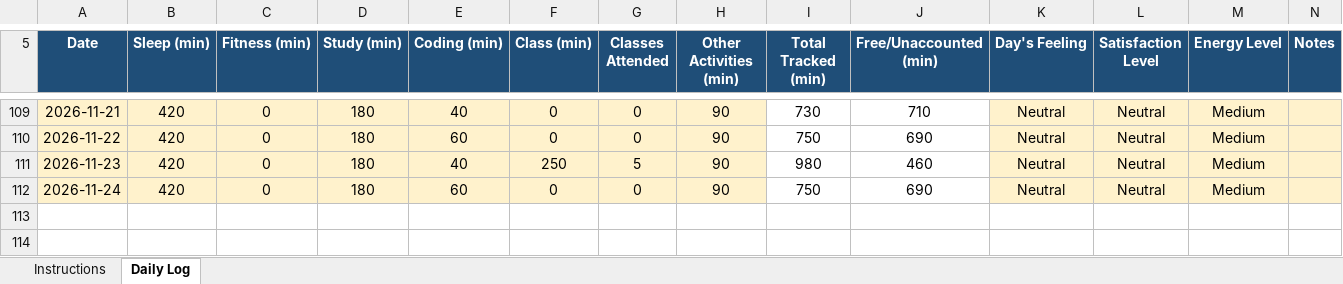
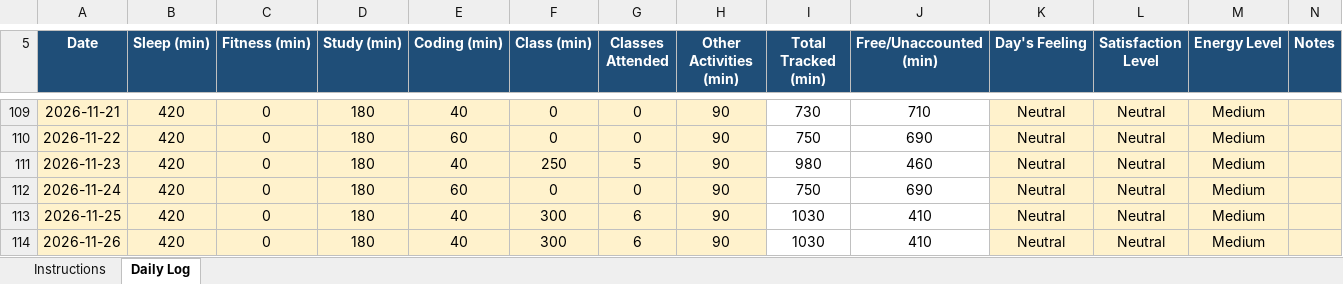
Before and after one commit to SetuKumarJha/CAP776, an Excel workbook: 12604704.xlsx, sheet Daily Log, drawn as a sheet; only a part is shown, gaps mark what is left out; values as stored, in another font and other column widths than the file's, no borders; conditional formats not drawn; the diff names each change by its address in the sheet, - before the commit and + after, or states it on an @@ line.

Commit message:
Daily activity updated

```diff
--- a/12604704.xlsx (sheet Daily Log)
+++ b/12604704.xlsx (sheet Daily Log)
+row 113: 2026-11-25 | 420 | 0 | 180 | 40 | 300 | 6 | 90 | 1030 | 410 | Neutral | Neutral | Medium
+row 114: 2026-11-26 | 420 | 0 | 180 | 40 | 300 | 6 | 90 | 1030 | 410 | Neutral | Neutral | Medium
```
